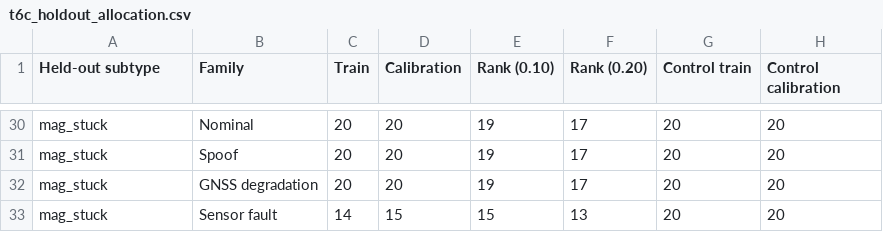
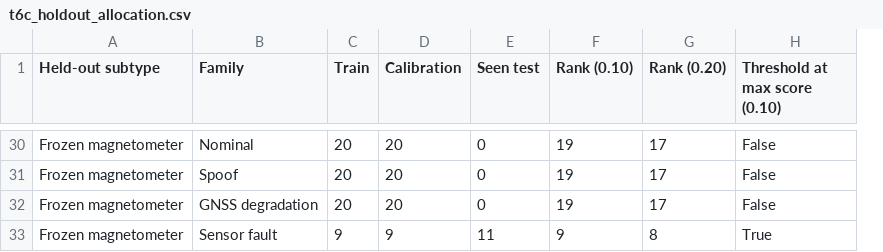
Before and after one commit to anasbiswas1/uav-gnss-triage, a CSV file: reports/v4/tables/t6c_holdout_allocation.csv, drawn as a sheet; only a part is shown, gaps mark what is left out; removed rows and columns are numbered as before the commit, all else as after; the diff covers the shown part only; the diff names each change by its address in the sheet, - before the commit and + after, or states it on an @@ line.

```diff
--- a/reports/v4/tables/t6c_holdout_allocation.csv
+++ b/reports/v4/tables/t6c_holdout_allocation.csv
+column E (Seen test), rows 30-32: all 0
-column G (Control train), rows 30-32: all 20
-H1: Control calibration
+H1: Threshold at max score (0.10)
-A30:A32 (Held-out subtype): mag_stuck
+A30:A32 (Held-out subtype): Frozen magnetometer
-H30:H32 (Threshold at max score (0.10)): 20
+H30:H32 (Threshold at max score (0.10)): False
-row 33: mag_stuck | Sensor fault | 14 | 15 | 15 | 13 | 20 | 20
+row 33: Frozen magnetometer | Sensor fault | 9 | 9 | 11 | 9 | 8 | True
```
Also changed, not shown: 5 added rows, 5 removed rows and 46 edited cells elsewhere in this file, reports/v4/tables/t6_leave_one_subtype_out.csv, 24 other files.
